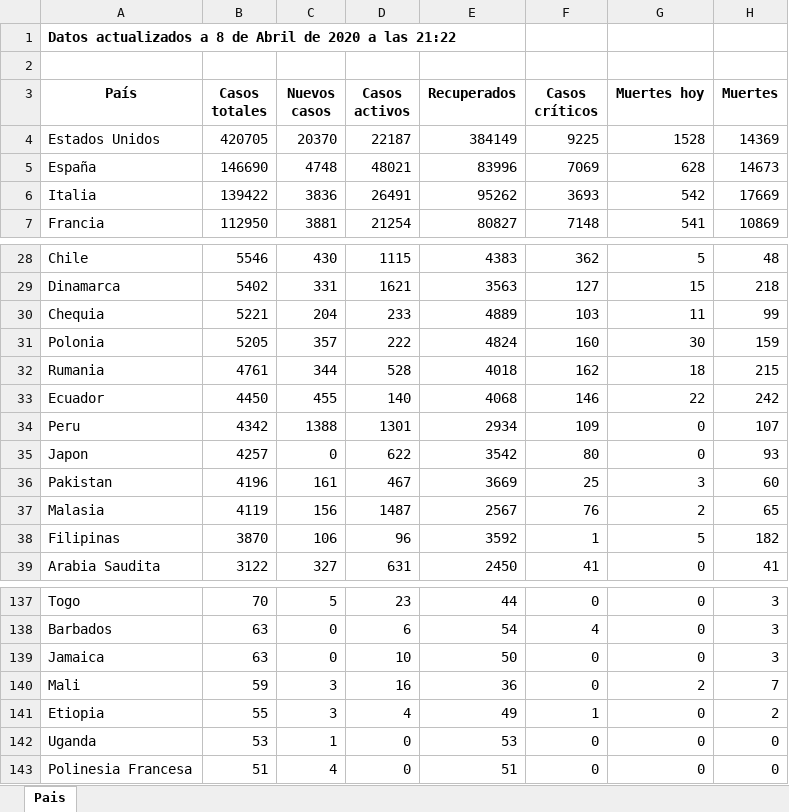
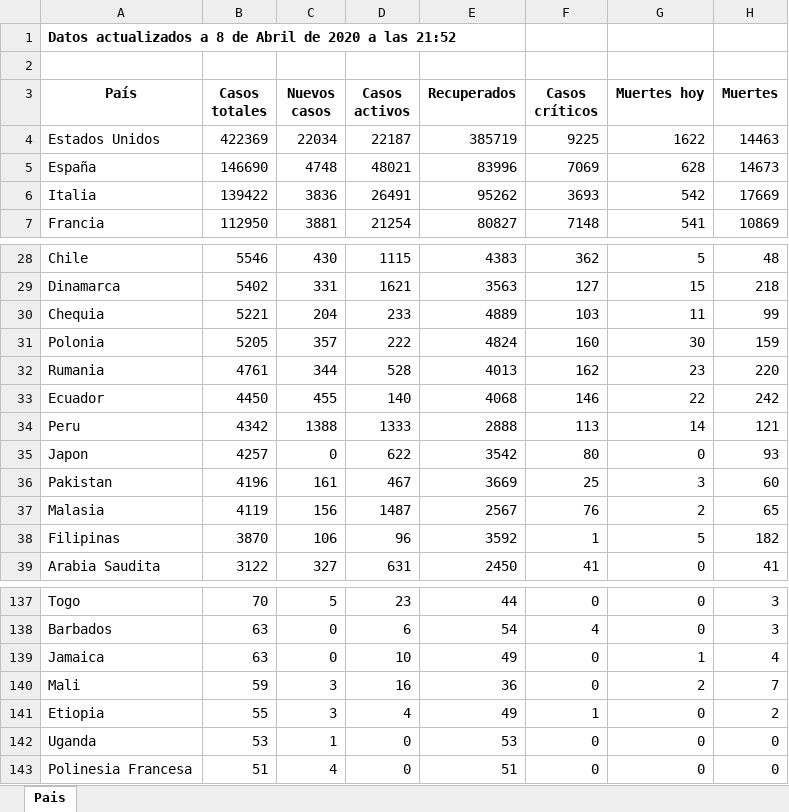
Before and after one commit to Dviejopomata/covid-19-data, an Excel workbook: paises.xlsx, sheet Pais, drawn as a sheet; only a part is shown, gaps mark what is left out; values as stored, in another font and other column widths than the file's, no borders; the diff names each change by its address in the sheet, - before the commit and + after, or states it on an @@ line.

```diff
--- a/paises.xlsx (sheet Pais)
+++ b/paises.xlsx (sheet Pais)
-A1 (País): …a las 21:22
+A1 (País): …a las 21:52
-B4 (Casos totales): 420705
+B4 (Casos totales): 422369
-C4 (Nuevos casos): 20370
+C4 (Nuevos casos): 22034
-E4 (Recuperados): 384149
+E4 (Recuperados): 385719
-G4 (Muertes hoy): 1528
+G4 (Muertes hoy): 1622
-H4 (Muertes): 14369
+H4 (Muertes): 14463
-E32 (Recuperados): 4018
+E32 (Recuperados): 4013
-G32 (Muertes hoy): 18
+G32 (Muertes hoy): 23
-H32 (Muertes): 215
+H32 (Muertes): 220
-D34 (Casos activos): 1301
+D34 (Casos activos): 1333
-E34 (Recuperados): 2934
+E34 (Recuperados): 2888
-F34 (Casos críticos): 109
+F34 (Casos críticos): 113
-G34 (Muertes hoy): 0
+G34 (Muertes hoy): 14
-H34 (Muertes): 107
+H34 (Muertes): 121
-E139 (Recuperados): 50
+E139 (Recuperados): 49
-G139 (Muertes hoy): 0
+G139 (Muertes hoy): 1
-H139 (Muertes): 3
+H139 (Muertes): 4
```
Also changed, not shown: provincias_spain.xlsx, 4 other files.
